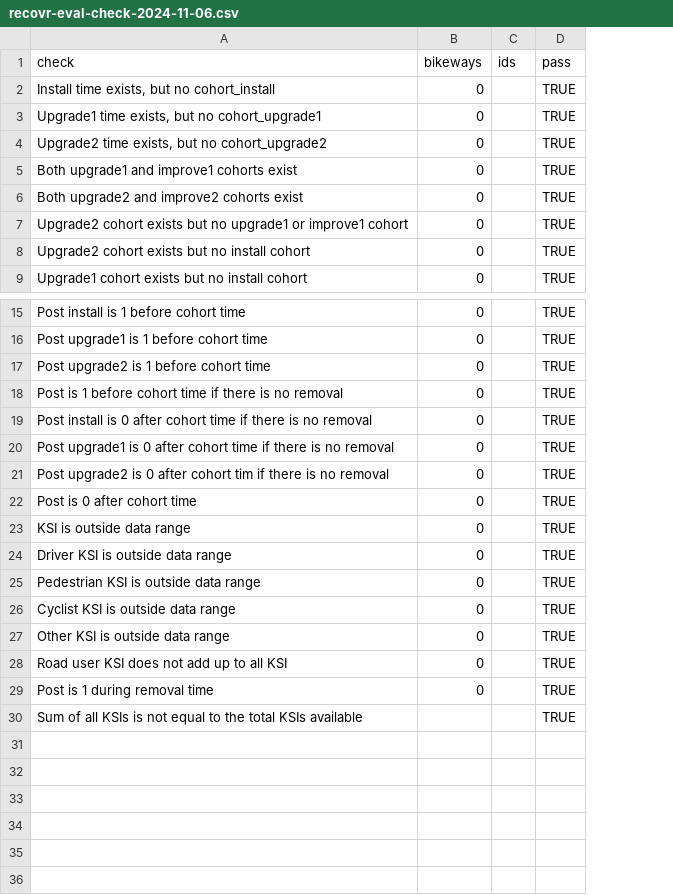
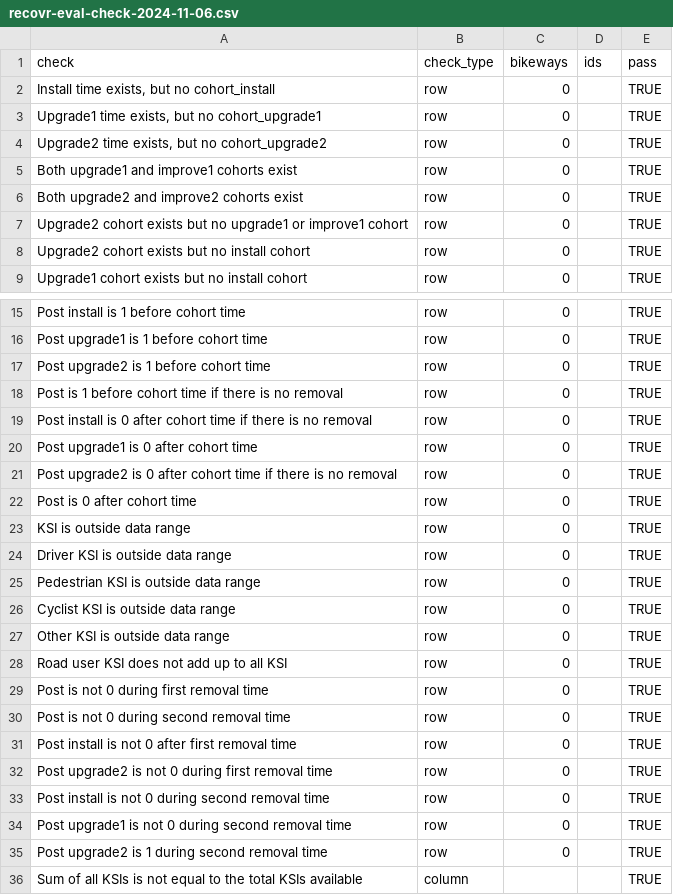
Before and after one commit to rrwen/recovr-eval, a CSV file: data/recovr-eval-check-2024-11-06.csv, drawn as a sheet; only a part is shown, gaps mark what is left out; the diff names each change by its address in the sheet, - before the commit and + after, or states it on an @@ line.

Commit message:
Correct for removals and improvements, rerender index

```diff
--- a/data/recovr-eval-check-2024-11-06.csv
+++ b/data/recovr-eval-check-2024-11-06.csv
+column B (check_type), rows 2-9: all row; rows 15-29: all row; row 36: column
-A20 (check): …cohort time if there is no removal
+A20 (check): …cohort time
-A21 (check): …after cohort tim if there…
+A21 (check): …after cohort time if there…
-A29 (check): Post is 1 during removal time
+A29 (check): Post is not 0 during first removal time
+row 30: Post is not 0 during second removal time | row | 0 |  | TRUE
+row 31: Post install is not 0 after first removal time | row | 0 |  | TRUE
+row 32: Post upgrade2 is not 0 during first removal time | row | 0 |  | TRUE
+row 33: Post install is not 0 during second removal time | row | 0 |  | TRUE
+row 34: Post upgrade1 is not 0 during second removal time | row | 0 |  | TRUE
+row 35: Post upgrade2 is 1 during second removal time | row | 0 |  | TRUE
```
Also changed, not shown: 11 other files.
